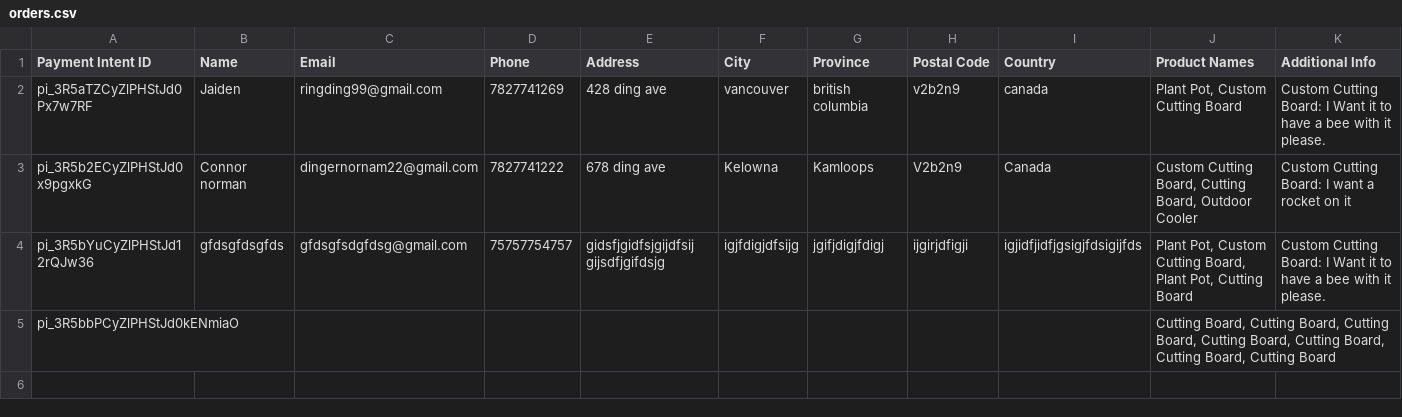
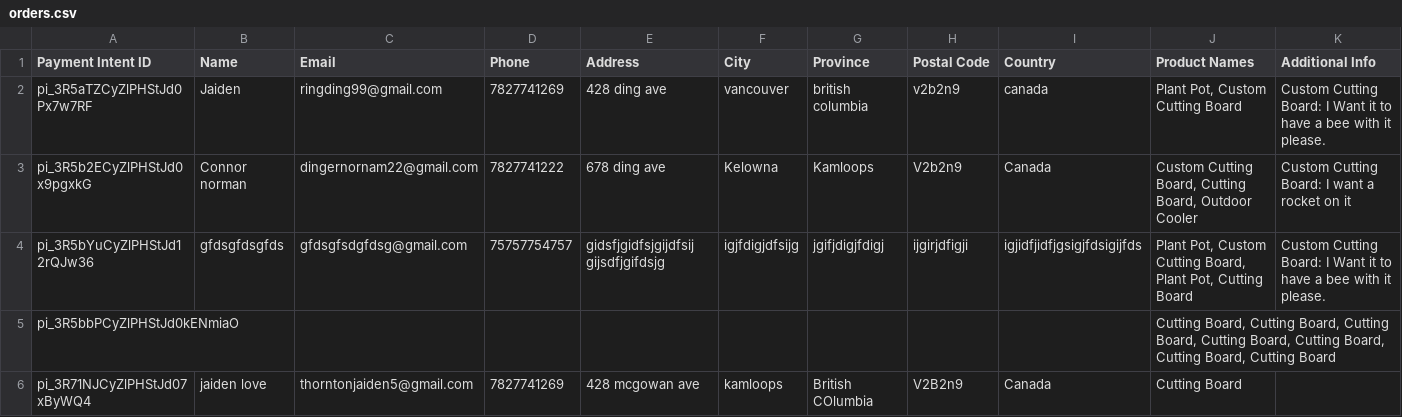
Before and after one commit to clearlyyy/shopdawg, a CSV file: server/orders.csv, drawn as a sheet; the diff names each change by its address in the sheet, - before the commit and + after, or states it on an @@ line.

```diff
--- a/server/orders.csv
+++ b/server/orders.csv
+row 6: pi_3R71NJCyZlPHStJd07xByWQ4 | jaiden love | thorntonjaiden5@gmail.com | 7827741269 | 428 mcgowan ave | kamloops | British COlumbia | V2B2n9 | Canada | Cutting Board
```
Also changed, not shown: 1 other file.
